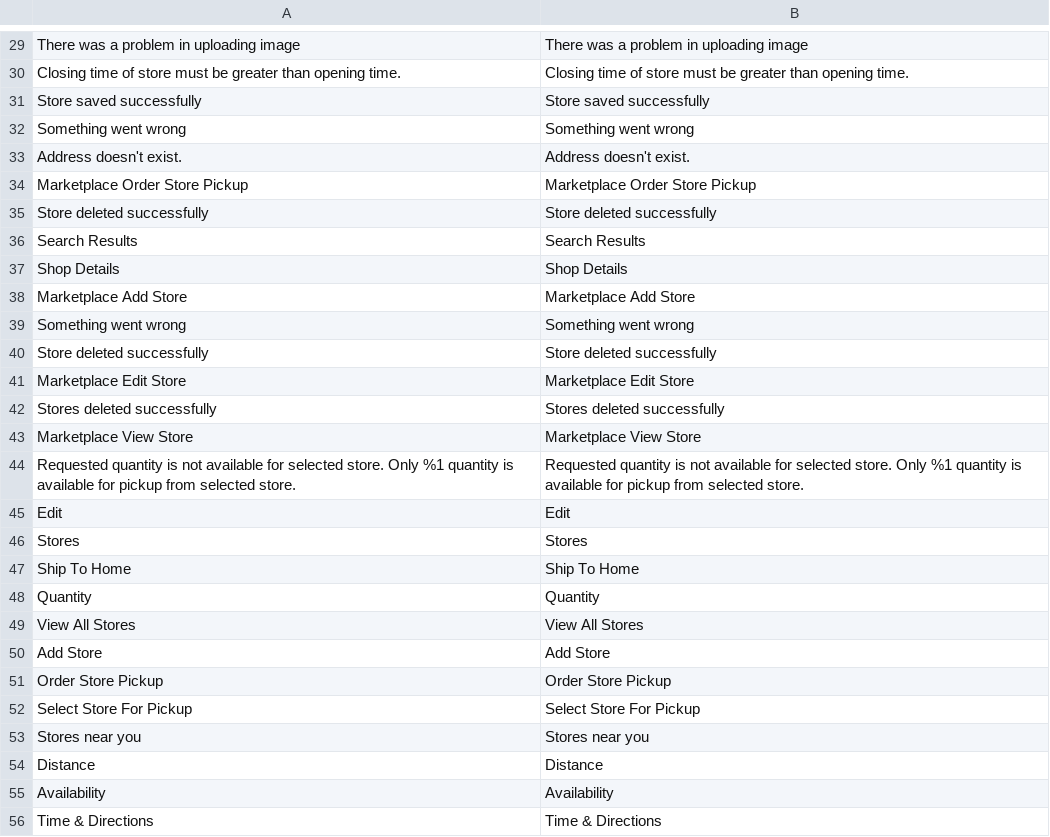
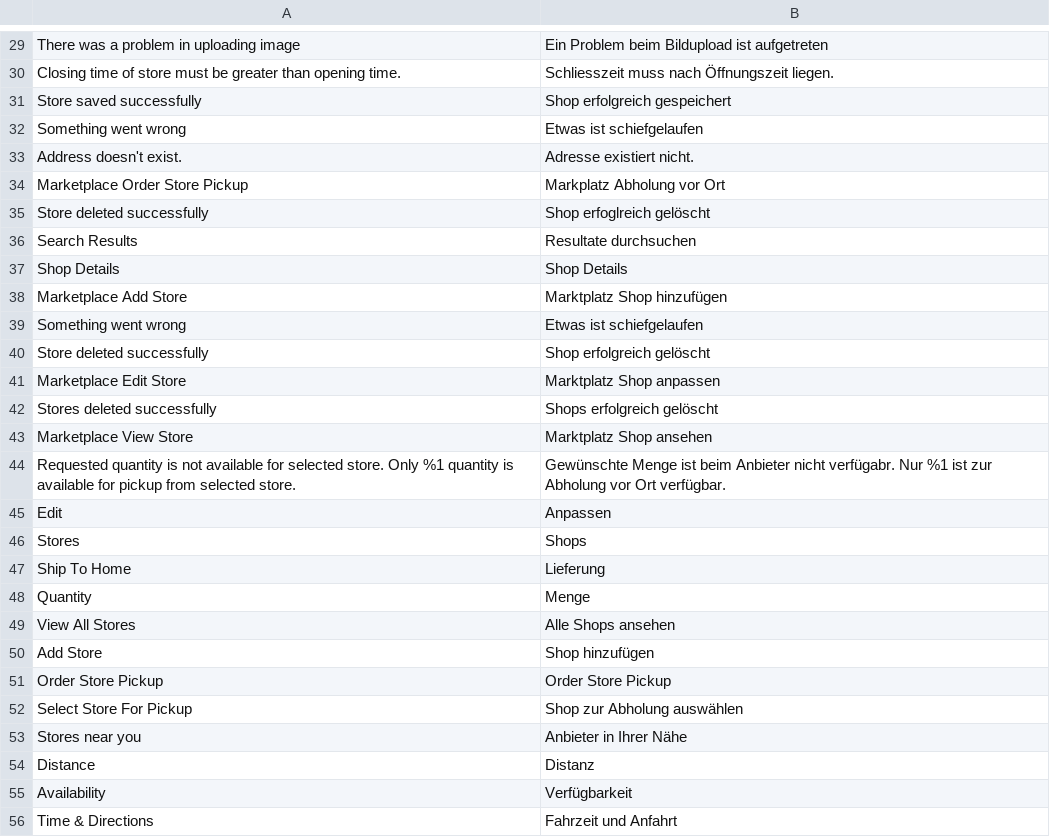
Before and after one commit to Creatorben/marketplace_translation, a CSV file: SellerStorePickup/de_DE.csv, drawn as a sheet; only a part is shown, gaps mark what is left out; the diff covers the shown part only; the diff names each change by its address in the sheet, - before the commit and + after, or states it on an @@ line.

```diff
--- a/SellerStorePickup/de_DE.csv
+++ b/SellerStorePickup/de_DE.csv
-B29: There was a problem in uploading image
+B29: Ein Problem beim Bildupload ist aufgetreten
-B30: Closing time of store must be greater than opening time.
+B30: Schliesszeit muss nach Öffnungszeit liegen.
-B31: Store saved successfully
+B31: Shop erfolgreich gespeichert
-B32: Something went wrong
+B32: Etwas ist schiefgelaufen
-B33: Address doesn't exist.
+B33: Adresse existiert nicht.
-B34: Marketplace Order Store Pickup
+B34: Markplatz Abholung vor Ort
-B35: Store deleted successfully
+B35: Shop erfoglreich gelöscht
-B36: Search Results
+B36: Resultate durchsuchen
-B38: Marketplace Add Store
+B38: Marktplatz Shop hinzufügen
-B39: Something went wrong
+B39: Etwas ist schiefgelaufen
-B40: Store deleted successfully
+B40: Shop erfolgreich gelöscht
-B41: Marketplace Edit Store
+B41: Marktplatz Shop anpassen
-B42: Stores deleted successfully
+B42: Shops erfolgreich gelöscht
-B43: Marketplace View Store
+B43: Marktplatz Shop ansehen
-B44: Requested quantity is not available for selected store. Only %1 quantity is available for pickup from selected store.
+B44: Gewünschte Menge ist beim Anbieter nicht verfügabr. Nur %1 ist zur Abholung vor Ort verfügbar.
-B45: Edit
+B45: Anpassen
-B46: Stores
+B46: Shops
-B47: Ship To Home
+B47: Lieferung
-B48: Quantity
+B48: Menge
-B49: View All Stores
+B49: Alle Shops ansehen
-B50: Add Store
+B50: Shop hinzufügen
-B52: Select Store For Pickup
+B52: Shop zur Abholung auswählen
-B53: Stores near you
+B53: Anbieter in Ihrer Nähe
-B54: Distance
+B54: Distanz
-B55: Availability
+B55: Verfügbarkeit
-B56: Time & Directions
+B56: Fahrzeit und Anfahrt
```
Also changed, not shown: 109 edited cells elsewhere in this file.
